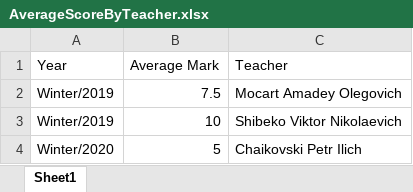
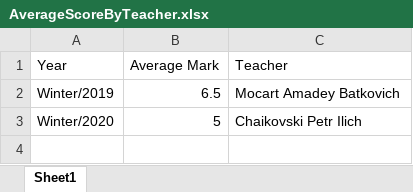
Before and after one commit to zalyz/Traning, an Excel workbook: LINQ_TO_SQL/AverageScoreByTeacher.xlsx, sheet Sheet1, drawn as a sheet; values as stored, in another font and other column widths than the file's, no borders; removed rows and columns are numbered as before the commit, all else as after; the diff names each change by its address in the sheet, - before the commit and + after, or states it on an @@ line.

```diff
--- a/LINQ_TO_SQL/AverageScoreByTeacher.xlsx (sheet Sheet1)
+++ b/LINQ_TO_SQL/AverageScoreByTeacher.xlsx (sheet Sheet1)
-row 2: Winter/2019 | 7.5 | Mocart Amadey Olegovich
-row 3: Winter/2019 | 10 | Shibeko Viktor Nikolaevich
+row 2: Winter/2019 | 6.5 | Mocart Amadey Batkovich
```
Also changed, not shown: LINQ_TO_SQL/AverageScoreBySpecialty.xlsx, LINQ_TO_SQL/DynamicsOfTheAverageScore.xlsx, 7 other files.
